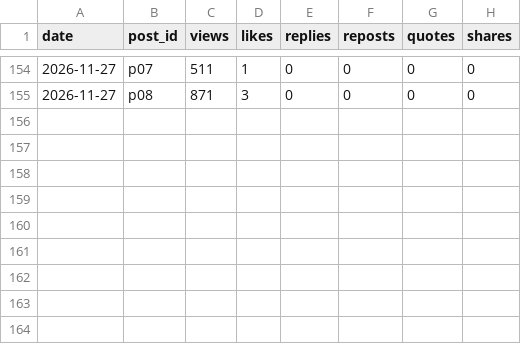
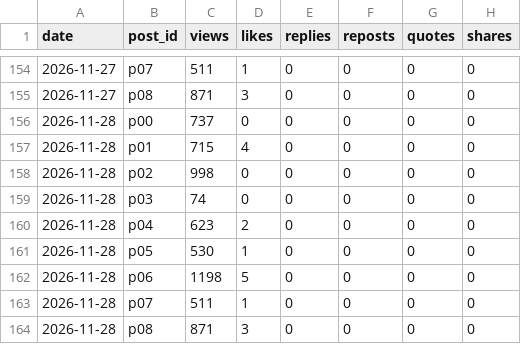
Before and after one commit to yusuke355/threads-bot, a CSV file: data/insights.csv, drawn as a sheet; only a part is shown, gaps mark what is left out; the diff names each change by its address in the sheet, - before the commit and + after, or states it on an @@ line.

Commit message:
insights

```diff
--- a/data/insights.csv
+++ b/data/insights.csv
+row 156: 2026-11-28 | p00 | 737 | 0 | 0 | 0 | 0 | 0
+row 157: 2026-11-28 | p01 | 715 | 4 | 0 | 0 | 0 | 0
+row 158: 2026-11-28 | p02 | 998 | 0 | 0 | 0 | 0 | 0
+row 159: 2026-11-28 | p03 | 74 | 0 | 0 | 0 | 0 | 0
+row 160: 2026-11-28 | p04 | 623 | 2 | 0 | 0 | 0 | 0
+row 161: 2026-11-28 | p05 | 530 | 1 | 0 | 0 | 0 | 0
+row 162: 2026-11-28 | p06 | 1198 | 5 | 0 | 0 | 0 | 0
+row 163: 2026-11-28 | p07 | 511 | 1 | 0 | 0 | 0 | 0
+row 164: 2026-11-28 | p08 | 871 | 3 | 0 | 0 | 0 | 0
```
Also changed, not shown: tenshoku/data/insights.csv.
